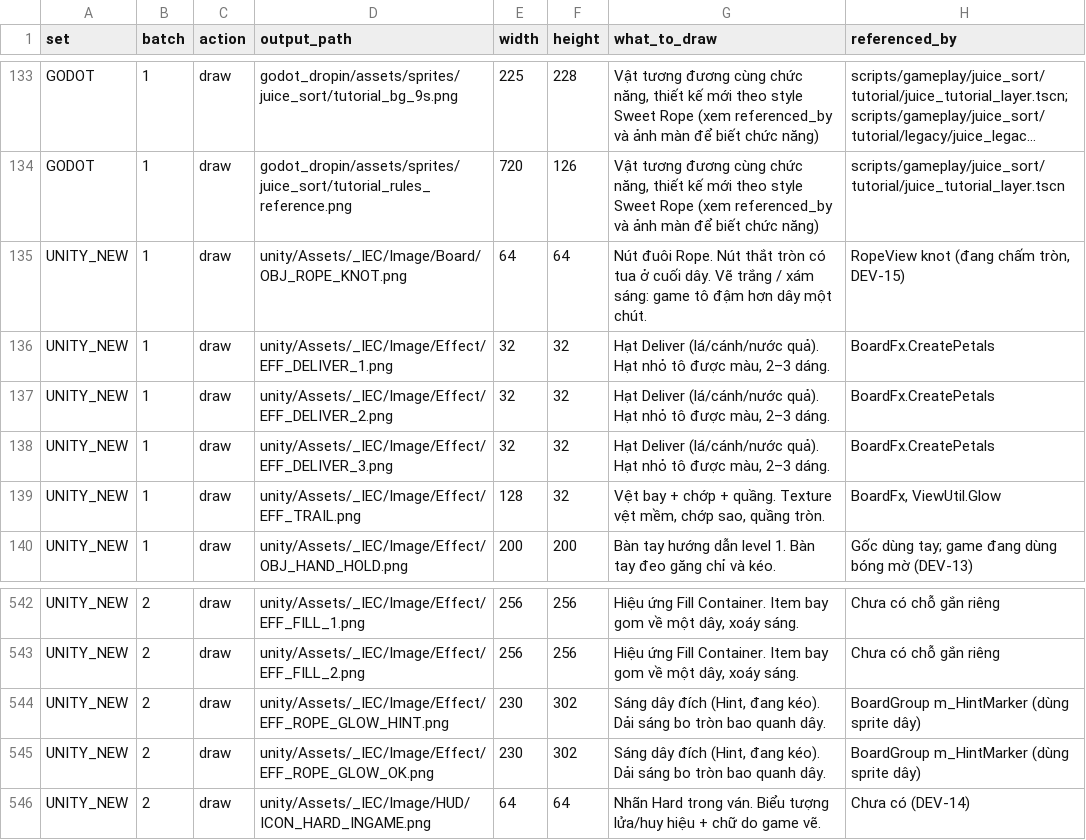
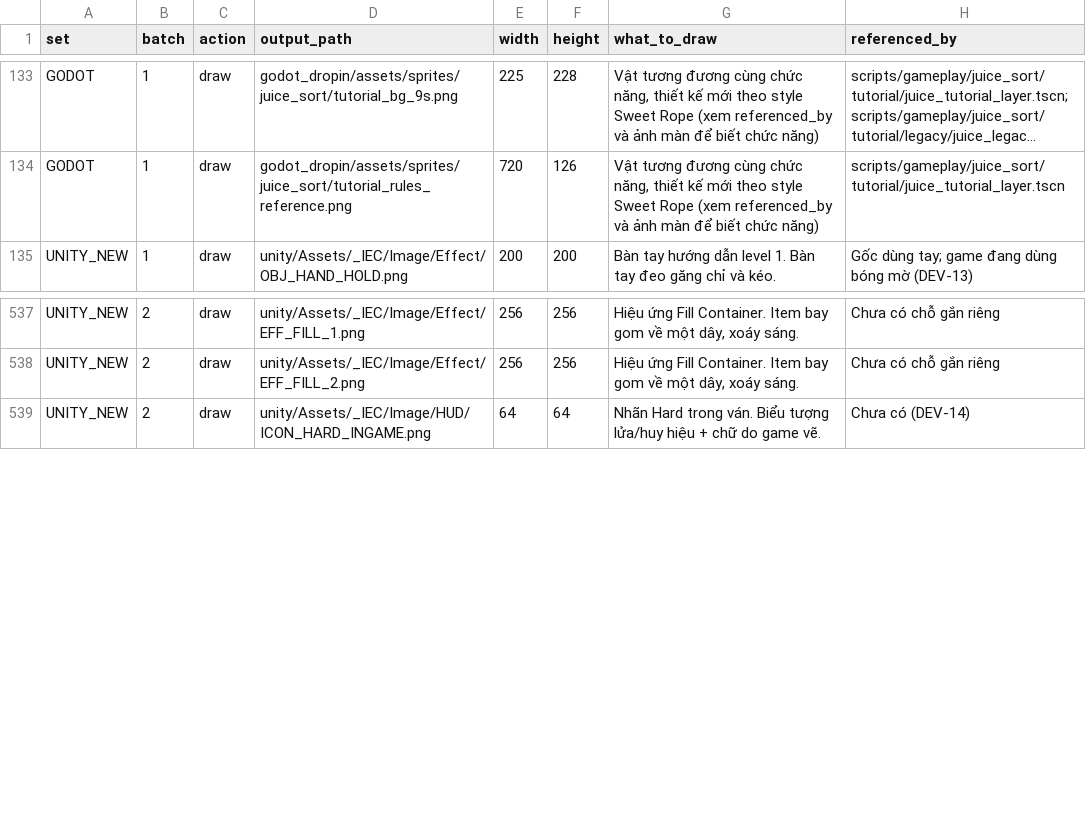
Before and after one commit to Bicuti05/GodotProject, a CSV file: Codex_Work/Asset_SRSP_v1/remaining_scene_assets.csv, drawn as a sheet; only a part is shown, gaps mark what is left out; long unchanged cells end in …; the diff names each change by its address in the sheet, - before the commit and + after, or states it on an @@ line.

Commit message:
Add main-scene reference mock and Deliver tree assets

```diff
--- a/Codex_Work/Asset_SRSP_v1/remaining_scene_assets.csv
+++ b/Codex_Work/Asset_SRSP_v1/remaining_scene_assets.csv
-row 135: UNITY_NEW | 1 | draw | unity/Assets/_IEC/Image/Board/OBJ_ROPE_KNOT.png | 64 | 64 | Nút đuôi Rope. Nút thắt tròn có tua ở cuối dây. Vẽ trắng / xám sáng: game tô đậm hơn dây một chút. | RopeView knot (đang chấm tròn, DEV-15)
-row 136: UNITY_NEW | 1 | draw | unity/Assets/_IEC/Image/Effect/EFF_DELIVER_1.png | 32 | 32 | Hạt Deliver (lá/cánh/nước quả). Hạt nhỏ tô được màu, 2–3 dáng. | BoardFx.CreatePetals
-row 137: UNITY_NEW | 1 | draw | unity/Assets/_IEC/Image/Effect/EFF_DELIVER_2.png | 32 | 32 | Hạt Deliver (lá/cánh/nước quả). Hạt nhỏ tô được màu, 2–3 dáng. | BoardFx.CreatePetals
-row 138: UNITY_NEW | 1 | draw | unity/Assets/_IEC/Image/Effect/EFF_DELIVER_3.png | 32 | 32 | Hạt Deliver (lá/cánh/nước quả). Hạt nhỏ tô được màu, 2–3 dáng. | BoardFx.CreatePetals
-row 139: UNITY_NEW | 1 | draw | unity/Assets/_IEC/Image/Effect/EFF_TRAIL.png | 128 | 32 | Vệt bay + chớp + quầng. Texture vệt mềm, chớp sao, quầng tròn. | BoardFx, ViewUtil.Glow
-row 544: UNITY_NEW | 2 | draw | unity/Assets/_IEC/Image/Effect/EFF_ROPE_GLOW_HINT.png | 230 | 302 | Sáng dây đích (Hint, đang kéo). Dải sáng bo tròn bao quanh dây. | BoardGroup m_HintMarker (dùng sprite dây)
-row 545: UNITY_NEW | 2 | draw | unity/Assets/_IEC/Image/Effect/EFF_ROPE_GLOW_OK.png | 230 | 302 | Sáng dây đích (Hint, đang kéo). Dải sáng bo tròn bao quanh dây. | BoardGroup m_HintMarker (dùng sprite dây)
```
Also changed, not shown: Codex_Work/Asset_SRSP_v1/asset_manifest.csv, 47 other files.
